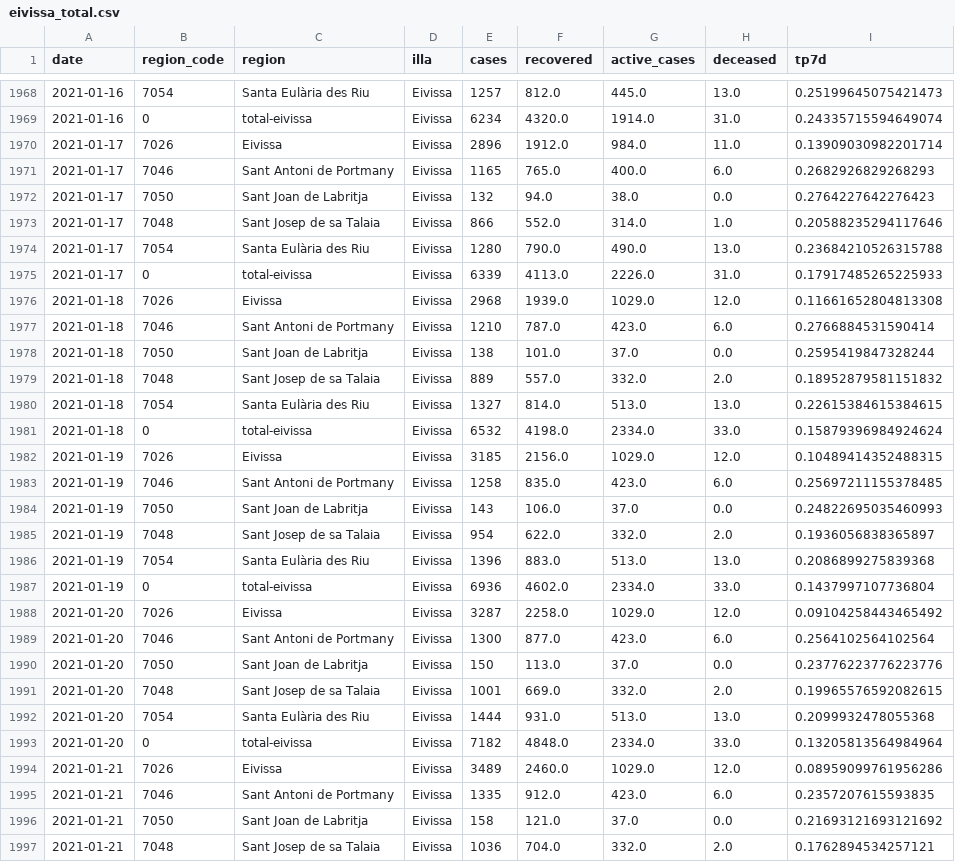
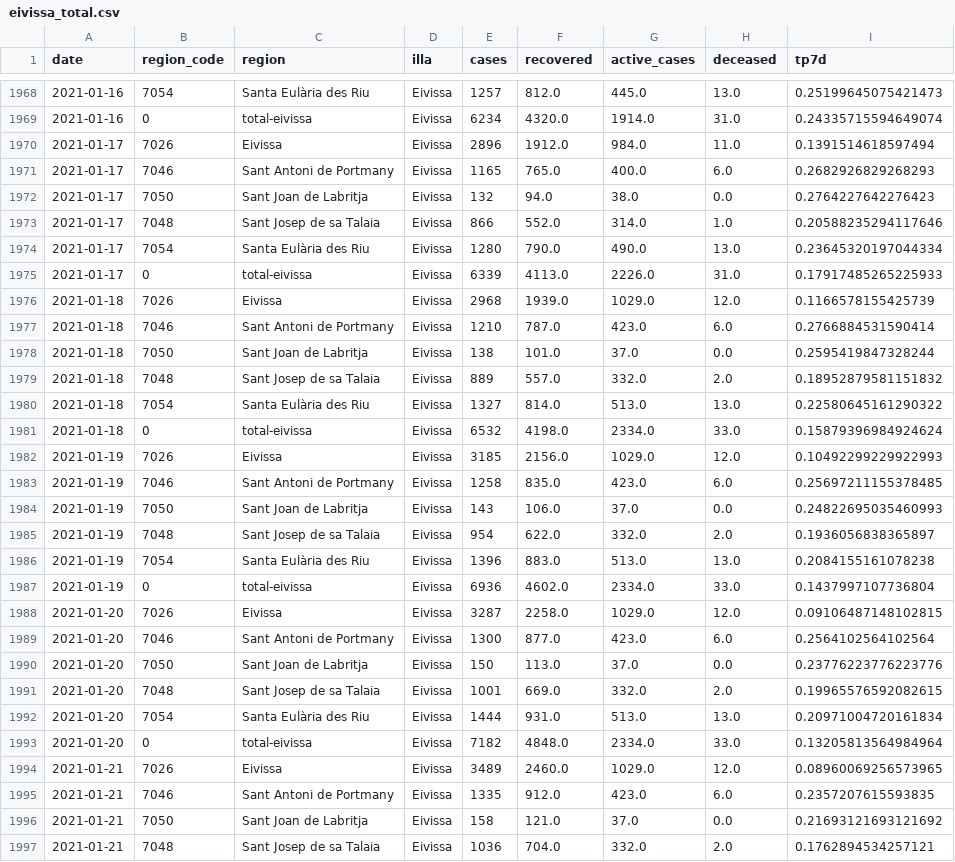
Before and after one commit to jaumeperello/covid_ib, a CSV file: data/eivissa_total.csv, drawn as a sheet; only a part is shown, gaps mark what is left out; the diff covers the shown part only.

```diff
--- a/data/eivissa_total.csv
+++ b/data/eivissa_total.csv
@@ -1969,3 +1969,3 @@ date,region_code,region,illa,cases,recovered,active_cases,deceased,tp7d
 2021-01-16,0,total-eivissa,Eivissa,6234,4320.0,1914.0,31.0,0.24335715594649074
-2021-01-17,7026,Eivissa,Eivissa,2896,1912.0,984.0,11.0,0.13909030982201714
+2021-01-17,7026,Eivissa,Eivissa,2896,1912.0,984.0,11.0,0.1391514618597494
 2021-01-17,7046,Sant Antoni de Portmany,Eivissa,1165,765.0,400.0,6.0,0.2682926829268293
@@ -1973,5 +1973,5 @@ date,region_code,region,illa,cases,recovered,active_cases,deceased,tp7d
 2021-01-17,7048,Sant Josep de sa Talaia,Eivissa,866,552.0,314.0,1.0,0.20588235294117646
-2021-01-17,7054,Santa Eulària des Riu,Eivissa,1280,790.0,490.0,13.0,0.23684210526315788
+2021-01-17,7054,Santa Eulària des Riu,Eivissa,1280,790.0,490.0,13.0,0.23645320197044334
 2021-01-17,0,total-eivissa,Eivissa,6339,4113.0,2226.0,31.0,0.17917485265225933
-2021-01-18,7026,Eivissa,Eivissa,2968,1939.0,1029.0,12.0,0.11661652804813308
+2021-01-18,7026,Eivissa,Eivissa,2968,1939.0,1029.0,12.0,0.1166578155425739
 2021-01-18,7046,Sant Antoni de Portmany,Eivissa,1210,787.0,423.0,6.0,0.2766884531590414
@@ -1979,5 +1979,5 @@ date,region_code,region,illa,cases,recovered,active_cases,deceased,tp7d
 2021-01-18,7048,Sant Josep de sa Talaia,Eivissa,889,557.0,332.0,2.0,0.18952879581151832
-2021-01-18,7054,Santa Eulària des Riu,Eivissa,1327,814.0,513.0,13.0,0.22615384615384615
+2021-01-18,7054,Santa Eulària des Riu,Eivissa,1327,814.0,513.0,13.0,0.22580645161290322
 2021-01-18,0,total-eivissa,Eivissa,6532,4198.0,2334.0,33.0,0.15879396984924624
-2021-01-19,7026,Eivissa,Eivissa,3185,2156.0,1029.0,12.0,0.10489414352488315
+2021-01-19,7026,Eivissa,Eivissa,3185,2156.0,1029.0,12.0,0.10492299229922993
 2021-01-19,7046,Sant Antoni de Portmany,Eivissa,1258,835.0,423.0,6.0,0.25697211155378485
@@ -1985,5 +1985,5 @@ date,region_code,region,illa,cases,recovered,active_cases,deceased,tp7d
 2021-01-19,7048,Sant Josep de sa Talaia,Eivissa,954,622.0,332.0,2.0,0.1936056838365897
-2021-01-19,7054,Santa Eulària des Riu,Eivissa,1396,883.0,513.0,13.0,0.2086899275839368
+2021-01-19,7054,Santa Eulària des Riu,Eivissa,1396,883.0,513.0,13.0,0.2084155161078238
 2021-01-19,0,total-eivissa,Eivissa,6936,4602.0,2334.0,33.0,0.1437997107736804
-2021-01-20,7026,Eivissa,Eivissa,3287,2258.0,1029.0,12.0,0.09104258443465492
+2021-01-20,7026,Eivissa,Eivissa,3287,2258.0,1029.0,12.0,0.09106487148102815
 2021-01-20,7046,Sant Antoni de Portmany,Eivissa,1300,877.0,423.0,6.0,0.2564102564102564
@@ -1991,5 +1991,5 @@ date,region_code,region,illa,cases,recovered,active_cases,deceased,tp7d
 2021-01-20,7048,Sant Josep de sa Talaia,Eivissa,1001,669.0,332.0,2.0,0.19965576592082615
-2021-01-20,7054,Santa Eulària des Riu,Eivissa,1444,931.0,513.0,13.0,0.2099932478055368
+2021-01-20,7054,Santa Eulària des Riu,Eivissa,1444,931.0,513.0,13.0,0.20971004720161834
 2021-01-20,0,total-eivissa,Eivissa,7182,4848.0,2334.0,33.0,0.13205813564984964
-2021-01-21,7026,Eivissa,Eivissa,3489,2460.0,1029.0,12.0,0.08959099761956286
+2021-01-21,7026,Eivissa,Eivissa,3489,2460.0,1029.0,12.0,0.08960069256573965
 2021-01-21,7046,Sant Antoni de Portmany,Eivissa,1335,912.0,423.0,6.0,0.2357207615593835
```
Also changed, not shown: 6 added rows and 80 edited cells elsewhere in this file, data/balears_total.csv, data/formentera_total.csv, 2 other files.
